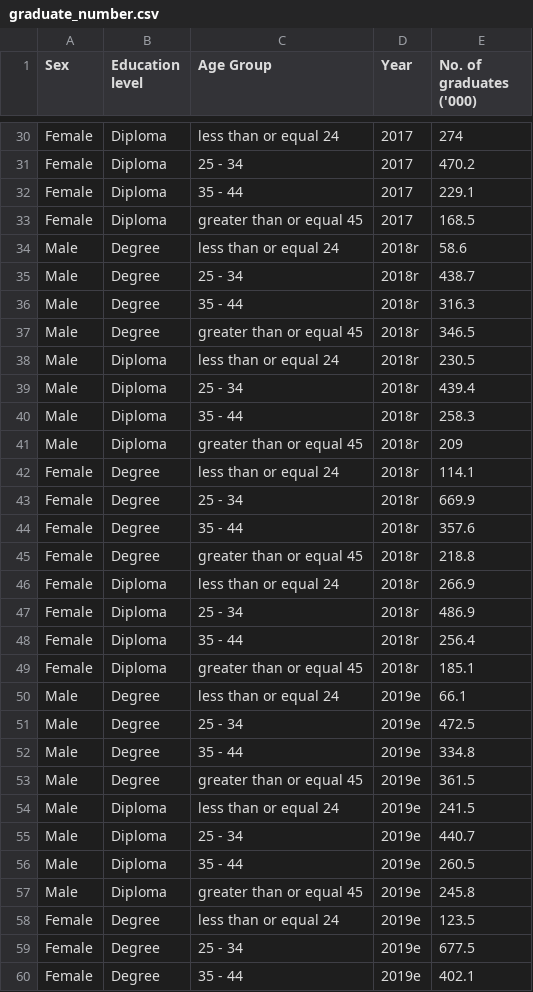
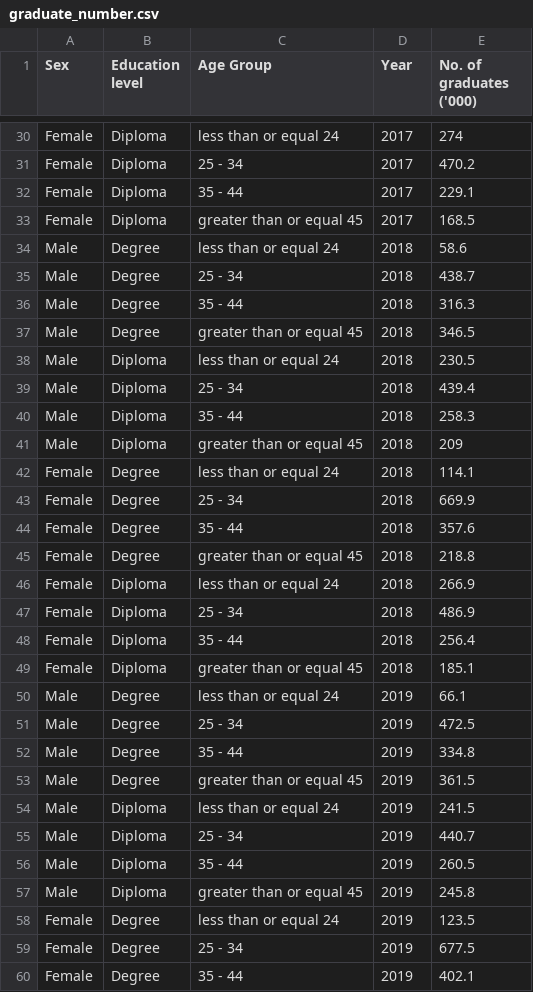
Before and after one commit to LobsterGT/DV2, a CSV file: data/graduate_number.csv, drawn as a sheet; only a part is shown, gaps mark what is left out; the diff covers the shown part only.

```diff
--- a/data/graduate_number.csv
+++ b/data/graduate_number.csv
@@ -33,28 +33,28 @@ Female,Diploma,35 - 44,2017,229.1
 Female,Diploma,greater than or equal 45,2017,168.5
-Male,Degree,less than or equal 24,2018r,58.6
-Male,Degree,25 - 34,2018r,438.7
-Male,Degree,35 - 44,2018r,316.3
-Male,Degree,greater than or equal 45,2018r,346.5
-Male,Diploma,less than or equal 24,2018r,230.5
-Male,Diploma,25 - 34,2018r,439.4
-Male,Diploma,35 - 44,2018r,258.3
-Male,Diploma,greater than or equal 45,2018r,209
-Female,Degree,less than or equal 24,2018r,114.1
-Female,Degree,25 - 34,2018r,669.9
-Female,Degree,35 - 44,2018r,357.6
-Female,Degree,greater than or equal 45,2018r,218.8
-Female,Diploma,less than or equal 24,2018r,266.9
-Female,Diploma,25 - 34,2018r,486.9
-Female,Diploma,35 - 44,2018r,256.4
-Female,Diploma,greater than or equal 45,2018r,185.1
-Male,Degree,less than or equal 24,2019e,66.1
-Male,Degree,25 - 34,2019e,472.5
-Male,Degree,35 - 44,2019e,334.8
-Male,Degree,greater than or equal 45,2019e,361.5
-Male,Diploma,less than or equal 24,2019e,241.5
-Male,Diploma,25 - 34,2019e,440.7
-Male,Diploma,35 - 44,2019e,260.5
-Male,Diploma,greater than or equal 45,2019e,245.8
-Female,Degree,less than or equal 24,2019e,123.5
-Female,Degree,25 - 34,2019e,677.5
-Female,Degree,35 - 44,2019e,402.1
+Male,Degree,less than or equal 24,2018,58.6
+Male,Degree,25 - 34,2018,438.7
+Male,Degree,35 - 44,2018,316.3
+Male,Degree,greater than or equal 45,2018,346.5
+Male,Diploma,less than or equal 24,2018,230.5
+Male,Diploma,25 - 34,2018,439.4
+Male,Diploma,35 - 44,2018,258.3
+Male,Diploma,greater than or equal 45,2018,209
+Female,Degree,less than or equal 24,2018,114.1
+Female,Degree,25 - 34,2018,669.9
+Female,Degree,35 - 44,2018,357.6
+Female,Degree,greater than or equal 45,2018,218.8
+Female,Diploma,less than or equal 24,2018,266.9
+Female,Diploma,25 - 34,2018,486.9
+Female,Diploma,35 - 44,2018,256.4
+Female,Diploma,greater than or equal 45,2018,185.1
+Male,Degree,less than or equal 24,2019,66.1
+Male,Degree,25 - 34,2019,472.5
+Male,Degree,35 - 44,2019,334.8
+Male,Degree,greater than or equal 45,2019,361.5
+Male,Diploma,less than or equal 24,2019,241.5
+Male,Diploma,25 - 34,2019,440.7
+Male,Diploma,35 - 44,2019,260.5
+Male,Diploma,greater than or equal 45,2019,245.8
+Female,Degree,less than or equal 24,2019,123.5
+Female,Degree,25 - 34,2019,677.5
+Female,Degree,35 - 44,2019,402.1
```
Also changed, not shown: 21 edited cells elsewhere in this file, 3 other files.
